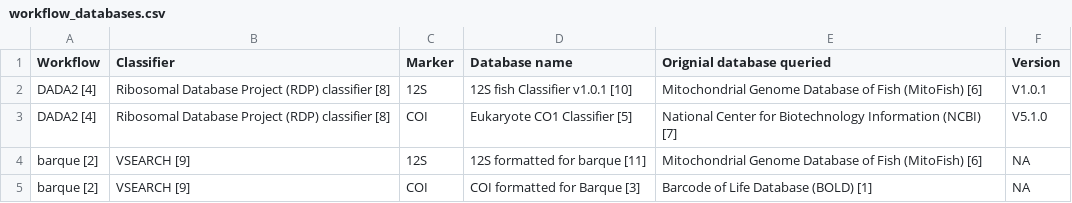
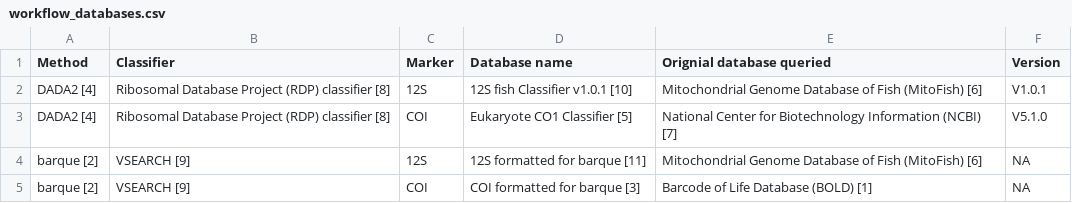
Before and after one commit to karinevilleneuve/fish_eDNA, a CSV file: data/workflow_databases.csv, drawn as a sheet.

Commit message:
Added section Intro and objectivtes to include project description (to add soonn) Created seperate document for script to parse database. Located in folder Script Corrected few typos here and there Added section for required files/programs/databases

```diff
--- a/data/workflow_databases.csv
+++ b/data/workflow_databases.csv
@@ -1,2 +1,2 @@
-Workflow,Classifier ,Marker,Database name,Orignial database queried,Version
+Method,Classifier ,Marker,Database name,Orignial database queried,Version
 DADA2 [4],Ribosomal Database Project (RDP) classifier [8],12S,12S fish Classifier v1.0.1 [10] ,Mitochondrial Genome Database of Fish (MitoFish) [6],V1.0.1
@@ -4,2 +4,2 @@ DADA2 [4],Ribosomal Database Project (RDP) classifier [8],COI,Eukaryote CO1 Clas
 barque [2],VSEARCH [9],12S,12S formatted for barque [11],Mitochondrial Genome Database of Fish (MitoFish) [6],NA
-barque [2],VSEARCH [9],COI,COI  formatted for Barque [3],Barcode of Life Database (BOLD) [1],NA
+barque [2],VSEARCH [9],COI,COI  formatted for barque [3],Barcode of Life Database (BOLD) [1],NA
```
Also changed, not shown: 16 other files.
